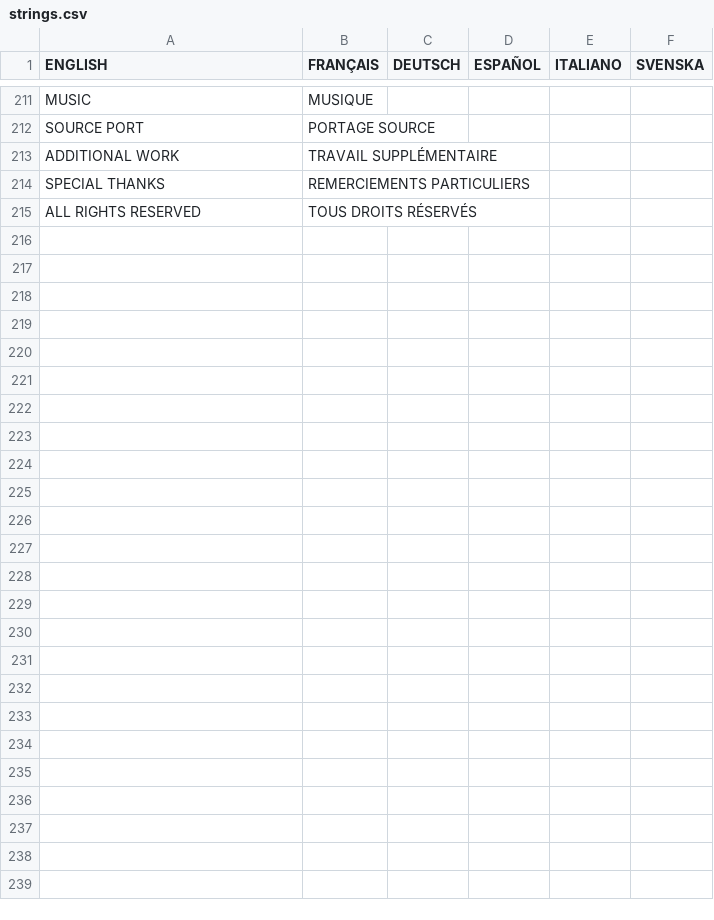
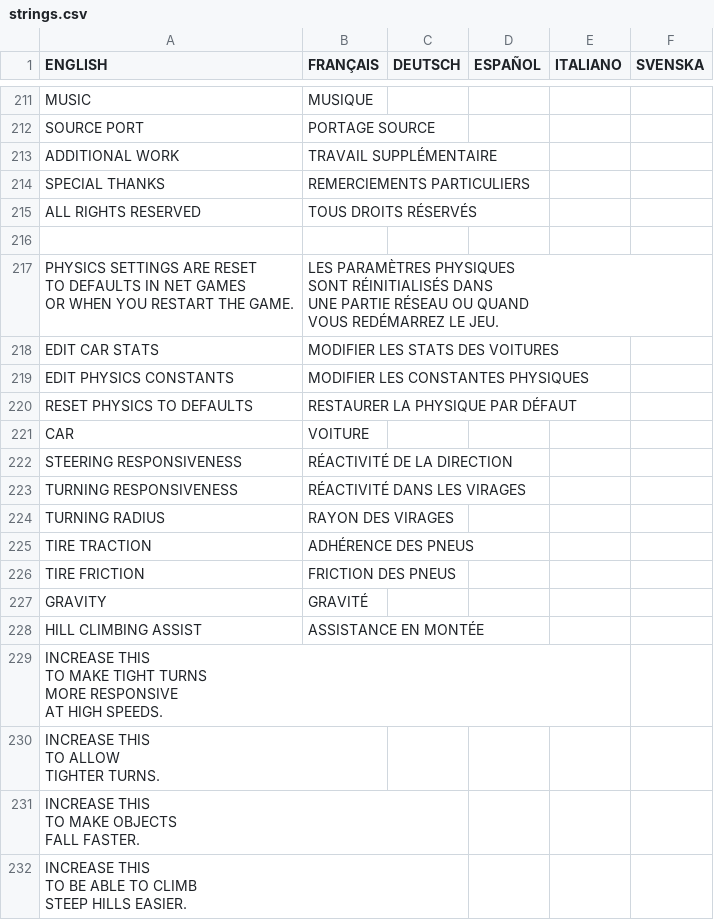
Before and after one commit to jorio/CroMagRally, a CSV file: Data/System/strings.csv, drawn as a sheet; only a part is shown, gaps mark what is left out; ↵ is a line break in a cell; the diff names each change by its address in the sheet, - before the commit and + after, or states it on an @@ line.

Commit message:
Physics editor stub menus

```diff
--- a/Data/System/strings.csv
+++ b/Data/System/strings.csv
+row 216: (empty)
+row 217: PHYSICS SETTINGS ARE RESET ↵ TO DEFAULTS IN NET GAMES ↵ OR WHEN YOU RESTART THE GAME. | LES PARAMÈTRES PHYSIQUES ↵ SONT RÉINITIALISÉS DANS ↵ UNE PARTIE RÉSEAU OU QUAND ↵ VOUS REDÉMARREZ LE JEU.
+row 218: EDIT CAR STATS | MODIFIER LES STATS DES VOITURES
+row 219: EDIT PHYSICS CONSTANTS | MODIFIER LES CONSTANTES PHYSIQUES
+row 220: RESET PHYSICS TO DEFAULTS | RESTAURER LA PHYSIQUE PAR DÉFAUT
+row 221: CAR | VOITURE
+row 222: STEERING RESPONSIVENESS | RÉACTIVITÉ DE LA DIRECTION
+row 223: TURNING RESPONSIVENESS | RÉACTIVITÉ DANS LES VIRAGES
+row 224: TURNING RADIUS | RAYON DES VIRAGES
+row 225: TIRE TRACTION | ADHÉRENCE DES PNEUS
+row 226: TIRE FRICTION | FRICTION DES PNEUS
+row 227: GRAVITY | GRAVITÉ
+row 228: HILL CLIMBING ASSIST | ASSISTANCE EN MONTÉE
+row 229: INCREASE THIS ↵ TO MAKE TIGHT TURNS ↵ MORE RESPONSIVE ↵ AT HIGH SPEEDS.
+row 230: INCREASE THIS ↵ TO ALLOW ↵ TIGHTER TURNS.
+row 231: INCREASE THIS ↵ TO MAKE OBJECTS ↵ FALL FASTER.
+row 232: INCREASE THIS ↵ TO BE ABLE TO CLIMB ↵ STEEP HILLS EASIER.
```
Also changed, not shown: 6 other files.
